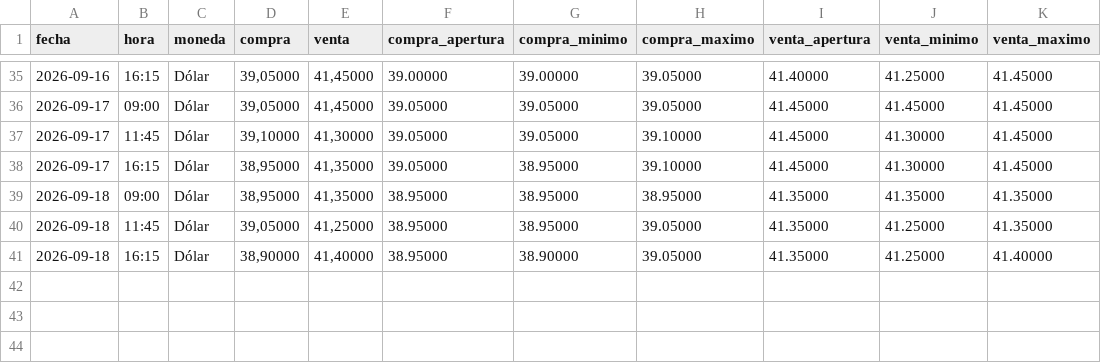
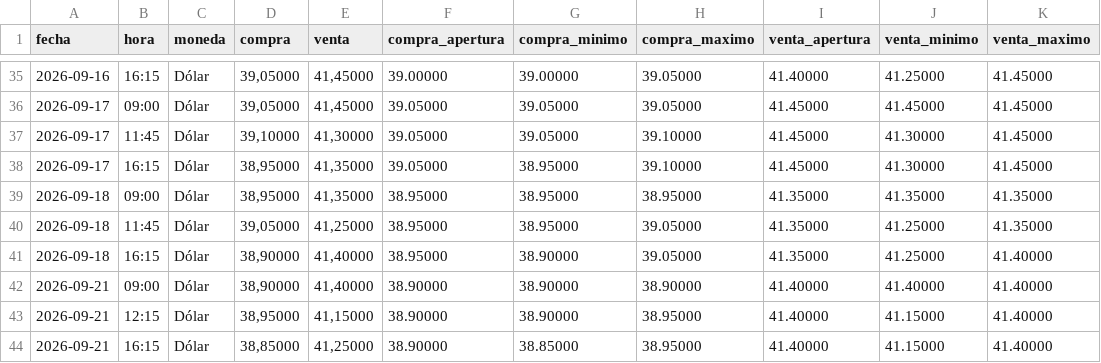
Before and after one commit to angelop47/scrapers-uy, a CSV file: dollar/09-2026.csv, drawn as a sheet; only a part is shown, gaps mark what is left out; the diff names each change by its address in the sheet, - before the commit and + after, or states it on an @@ line.

```diff
--- a/dollar/09-2026.csv
+++ b/dollar/09-2026.csv
+row 42: 2026-09-21 | 09:00 | Dólar | 38,90000 | 41,40000 | 38.90000 | 38.90000 | 38.90000 | 41.40000 | 41.40000 | 41.40000
+row 43: 2026-09-21 | 12:15 | Dólar | 38,95000 | 41,15000 | 38.90000 | 38.90000 | 38.95000 | 41.40000 | 41.15000 | 41.40000
+row 44: 2026-09-21 | 16:15 | Dólar | 38,85000 | 41,25000 | 38.90000 | 38.85000 | 38.95000 | 41.40000 | 41.15000 | 41.40000
```
Also changed, not shown: petroleo/09-2026.csv.
